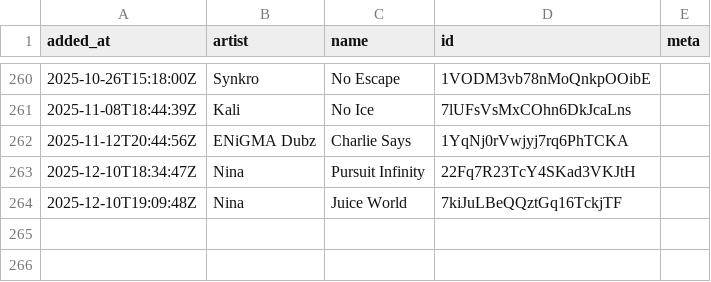
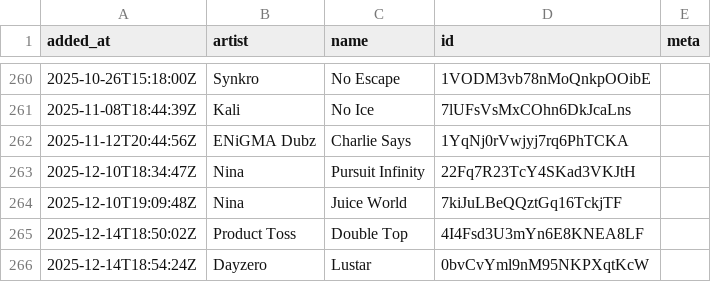
Before and after one commit to pingw33n/spotify_backup_data, a CSV file: data/playlists/16 6ld46zLtv34L4Qusielu40.csv, drawn as a sheet; only a part is shown, gaps mark what is left out; the diff names each change by its address in the sheet, - before the commit and + after, or states it on an @@ line.

```diff
--- a/data/playlists/16 6ld46zLtv34L4Qusielu40.csv
+++ b/data/playlists/16 6ld46zLtv34L4Qusielu40.csv
+row 265: 2025-12-14T18:50:02Z | Product Toss | Double Top | 4I4Fsd3U3mYn6E8KNEA8LF
+row 266: 2025-12-14T18:54:24Z | Dayzero | Lustar | 0bvCvYml9nM95NKPXqtKcW
```
